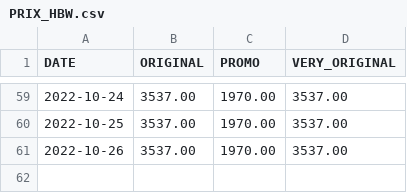
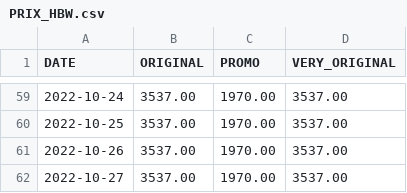
Before and after one commit to A-d-r-i/HBW, a CSV file: DATA/PRIX_HBW.csv, drawn as a sheet; only a part is shown, gaps mark what is left out.

Commit message:
[Bot] Update HBW price

```diff
--- a/DATA/PRIX_HBW.csv
+++ b/DATA/PRIX_HBW.csv
@@ -61 +61,2 @@ DATE,ORIGINAL,PROMO,VERY_ORIGINAL
 2022-10-26,3537.00,1970.00,3537.00
+2022-10-27,3537.00,1970.00,3537.00
```
